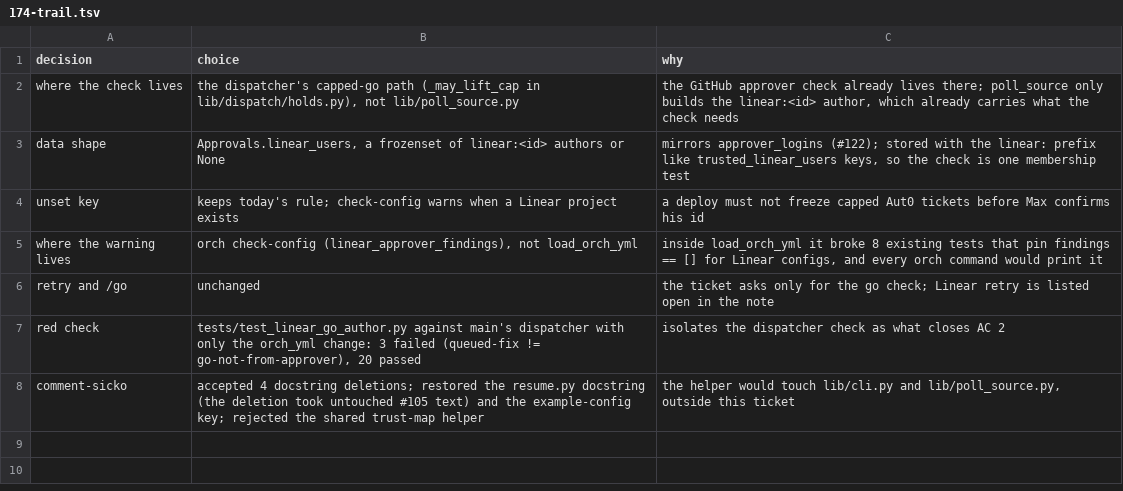
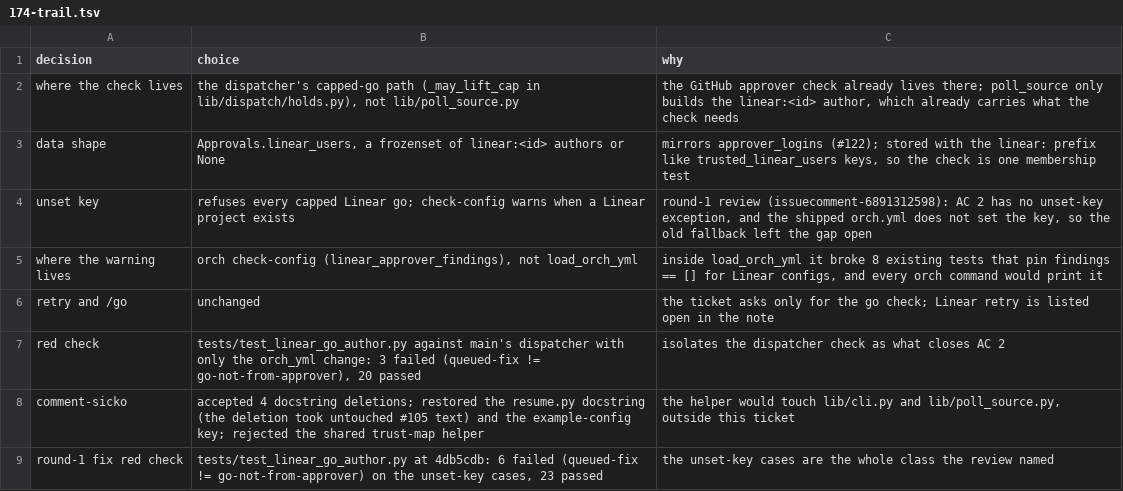
Before and after one commit to maxharris1/factory, a TSV file: docs/decisions/174-trail.tsv, drawn as a sheet.

```diff
--- a/docs/decisions/174-trail.tsv
+++ b/docs/decisions/174-trail.tsv
@@ -3,3 +3,3 @@ where the check lives	the dispatcher's capped-go path (_may_lift_cap in lib/disp
 data shape	Approvals.linear_users, a frozenset of linear:<id> authors or None	mirrors approver_logins (#122); stored with the linear: prefix like trusted_linear_users keys, so the check is one membership test
-unset key	keeps today's rule; check-config warns when a Linear project exists	a deploy must not freeze capped Aut0 tickets before Max confirms his id
+unset key	refuses every capped Linear go; check-config warns when a Linear project exists	round-1 review (issuecomment-6891312598): AC 2 has no unset-key exception, and the shipped orch.yml does not set the key, so the old fallback left the gap open
 where the warning lives	orch check-config (linear_approver_findings), not load_orch_yml	inside load_orch_yml it broke 8 existing tests that pin findings == [] for Linear configs, and every orch command would print it
@@ -8 +8,2 @@ red check	tests/test_linear_go_author.py against main's dispatcher with only the
 comment-sicko	accepted 4 docstring deletions; restored the resume.py docstring (the deletion took untouched #105 text) and the example-config key; rejected the shared trust-map helper	the helper would touch lib/cli.py and lib/poll_source.py, outside this ticket
+round-1 fix red check	tests/test_linear_go_author.py at 4db5cdb: 6 failed (queued-fix != go-not-from-approver) on the unset-key cases, 23 passed	the unset-key cases are the whole class the review named
```
Also changed, not shown: 5 other files.
